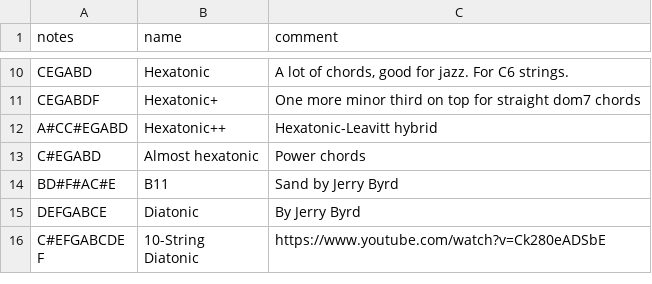
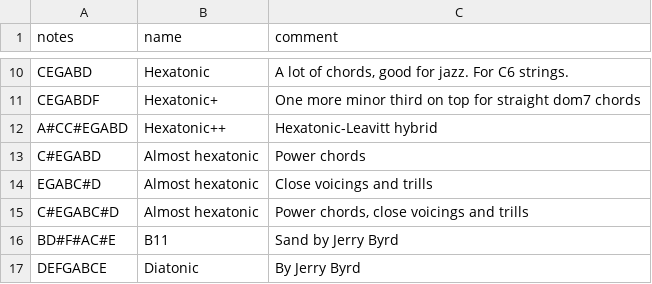
Before and after one commit to spaskalev/fretboard, a CSV file: tunings.csv, drawn as a sheet; only a part is shown, gaps mark what is left out; the shorter side is filled out with more unchanged rows.

Commit message:
Add new hexatonic tuning entries to tunings.csv

```diff
--- a/tunings.csv
+++ b/tunings.csv
@@ -13,2 +13,4 @@ A#CC#EGABD,Hexatonic++,"Hexatonic-Leavitt hybrid"
 C#EGABD,Almost hexatonic,"Power chords"
+EGABC#D,Almost hexatonic,"Close voicings and trills"
+C#EGABC#D,Almost hexatonic,"Power chords, close voicings and trills"
 BD#F#AC#E,B11,"Sand by Jerry Byrd"
```
